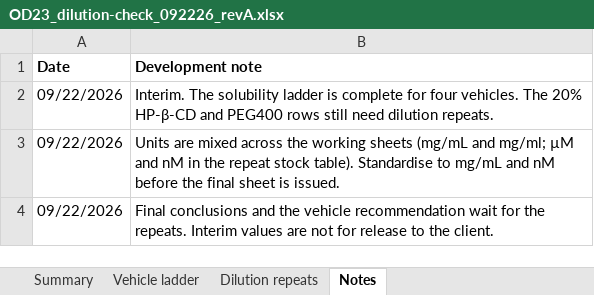
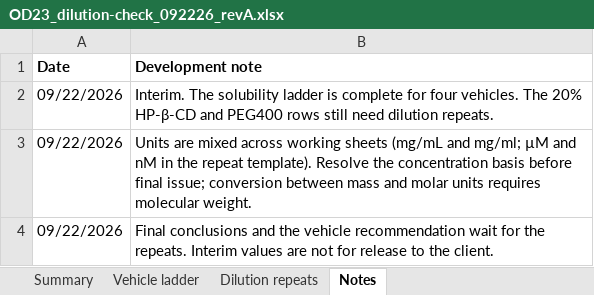
Before and after one commit to 60xAI/portco-mock-dataset, an Excel workbook: output/archive/DurnesswickData/Development/OD23/Vehicle_Ladder/Bench_Sheets/OD23_dilution-check_092226_revA.xlsx, sheet Notes, drawn as a sheet; values as stored, in another font and other column widths than the file's, no borders; the diff names each change by its address in the sheet, - before the commit and + after, or states it on an @@ line.

```diff
--- a/output/archive/DurnesswickData/Development/OD23/Vehicle_Ladder/Bench_Sheets/OD23_dilution-check_092226_revA.xlsx (sheet Notes)
+++ b/output/archive/DurnesswickData/Development/OD23/Vehicle_Ladder/Bench_Sheets/OD23_dilution-check_092226_revA.xlsx (sheet Notes)
-B3 (Development note): …mixed across the working sheets (mg/mL and mg/ml; µM and nM in the repeat stock table). Standardise to mg/mL and nM before the final sheet is issued.
+B3 (Development note): …mixed across working sheets (mg/mL and mg/ml; µM and nM in the repeat template). Resolve the concentration basis before final issue; conversion between mass and molar units requires molecular weight.
```
Also changed, not shown: sheet Dilution repeats, 1 other file.
